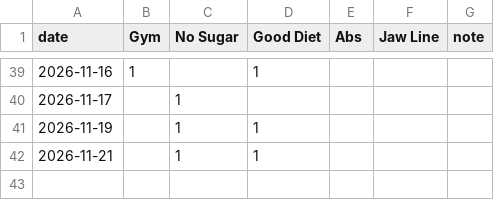
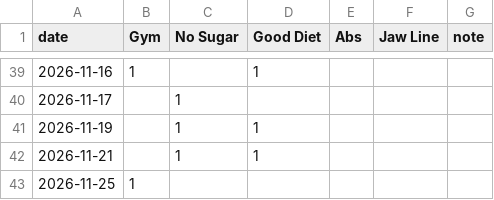
Before and after one commit to mayankdate/habit-tracker, a CSV file: docs/checkins.csv, drawn as a sheet; only a part is shown, gaps mark what is left out.

Commit message:
Check-in 2026-11-25

```diff
--- a/docs/checkins.csv
+++ b/docs/checkins.csv
@@ -42 +42,2 @@ date,Gym,No Sugar,Good Diet,Abs,Jaw Line,note
 2026-11-21,,1,1,,,
+2026-11-25,1,,,,,
```
